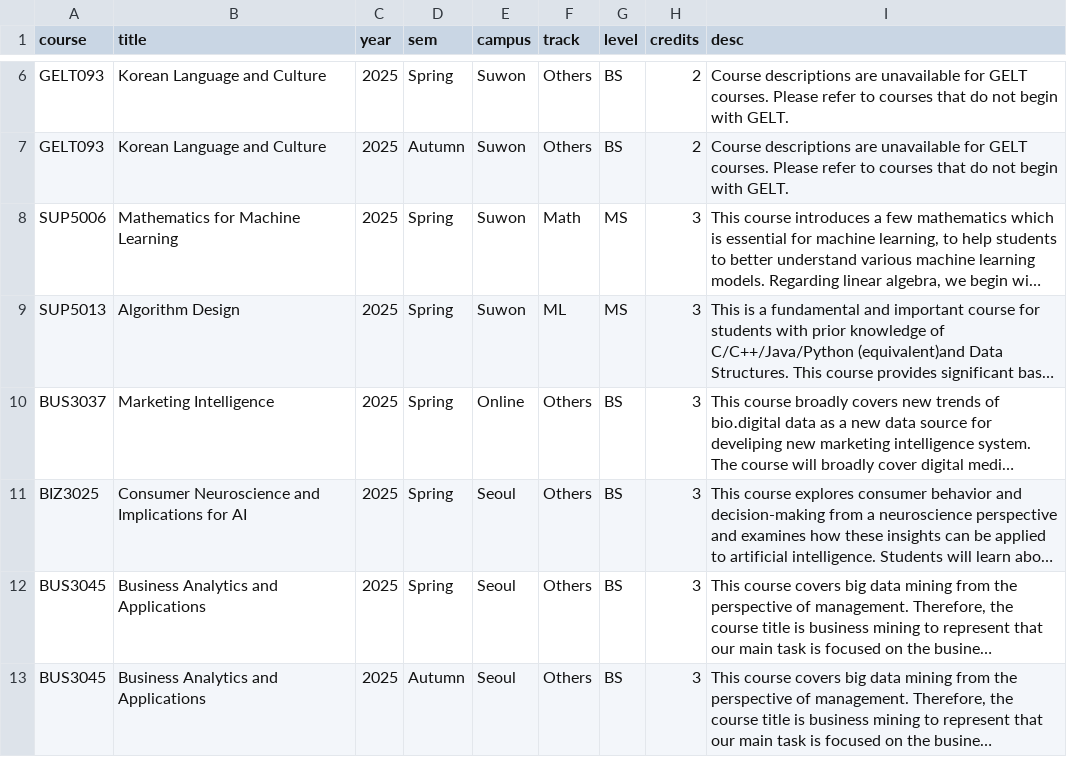
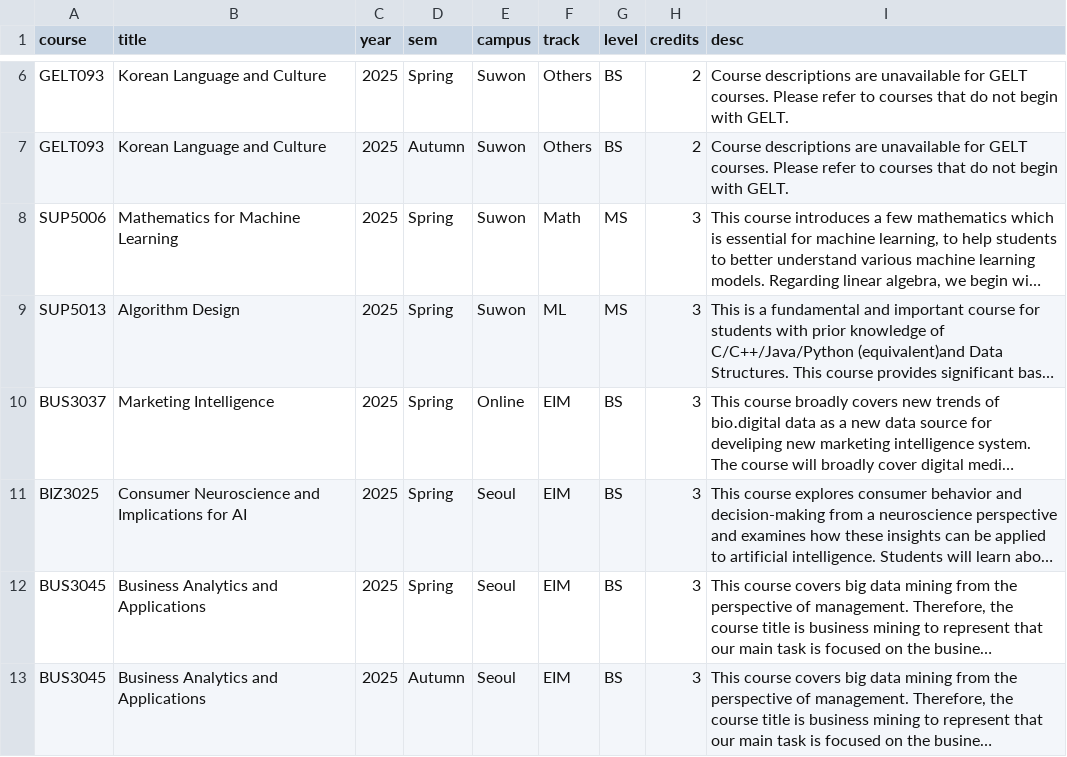
Before and after one commit to changkyuchoi/UiOIFI-SKKU, a CSV file: courses2025_cleaned.csv, drawn as a sheet; only a part is shown, gaps mark what is left out; long unchanged cells end in …; the diff covers the shown part only; the diff names each change by its address in the sheet, - before the commit and + after, or states it on an @@ line.

```diff
--- a/courses2025_cleaned.csv
+++ b/courses2025_cleaned.csv
-F10:F13 (track): Others
+F10:F13 (track): EIM
```
Also changed, not shown: 6 added rows and 7 edited cells elsewhere in this file, courses2025.csv, 5 other files.
